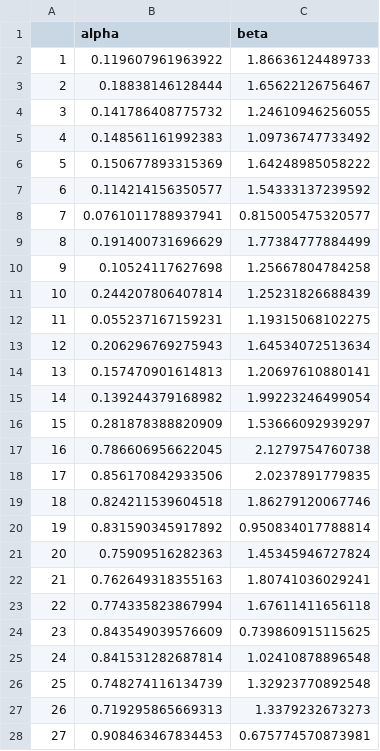
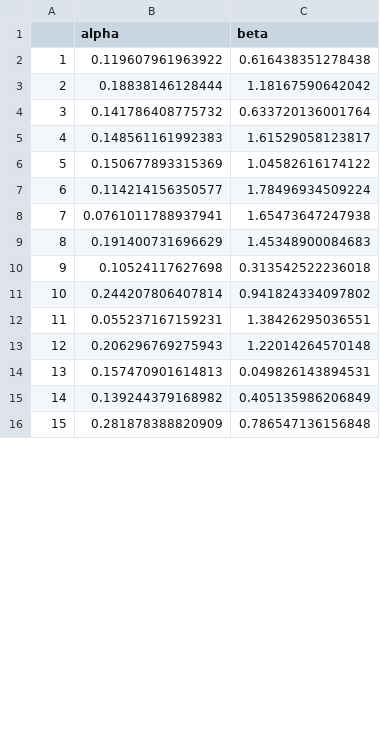
Before and after one commit to HeathRossie/memo, a CSV file: true_param.csv, drawn as a sheet; only a part is shown; the diff covers the shown part only.

Commit message:
Update true_param.csv

```diff
--- a/true_param.csv
+++ b/true_param.csv
@@ -1,28 +1,16 @@
 "","alpha","beta"
-"1",0.119607961963922,1.86636124489733
-"2",0.18838146128444,1.65622126756467
-"3",0.141786408775732,1.24610946256055
-"4",0.148561161992383,1.09736747733492
-"5",0.150677893315369,1.64248985058222
-"6",0.114214156350577,1.54333137239592
-"7",0.0761011788937941,0.815005475320577
-"8",0.191400731696629,1.77384777884499
-"9",0.10524117627698,1.25667804784258
-"10",0.244207806407814,1.25231826688439
-"11",0.055237167159231,1.19315068102275
-"12",0.206296769275943,1.64534072513634
-"13",0.157470901614813,1.20697610880141
-"14",0.139244379168982,1.99223246499054
-"15",0.281878388820909,1.53666092939297
-"16",0.786606956622045,2.1279754760738
-"17",0.856170842933506,2.0237891779835
-"18",0.824211539604518,1.86279120067746
-"19",0.831590345917892,0.950834017788814
-"20",0.75909516282363,1.45345946727824
-"21",0.762649318355163,1.80741036029241
-"22",0.774335823867994,1.67611411656118
-"23",0.843549039576609,0.739860915115625
-"24",0.841531282687814,1.02410878896548
-"25",0.748274116134739,1.32923770892548
-"26",0.719295865669313,1.3379232673273
-"27",0.908463467834453,0.675774570873981
+"1",0.119607961963922,0.616438351278438
+"2",0.18838146128444,1.18167590642042
+"3",0.141786408775732,0.633720136001764
+"4",0.148561161992383,1.61529058123817
+"5",0.150677893315369,1.04582616174122
+"6",0.114214156350577,1.78496934509224
+"7",0.0761011788937941,1.65473647247938
+"8",0.191400731696629,1.45348900084683
+"9",0.10524117627698,0.313542522236018
+"10",0.244207806407814,0.941824334097802
+"11",0.055237167159231,1.38426295036551
+"12",0.206296769275943,1.22014264570148
+"13",0.157470901614813,0.049826143894531
+"14",0.139244379168982,0.405135986206849
+"15",0.281878388820909,0.786547136156848
```
Also changed, not shown: 25 added rows and 3 removed rows elsewhere in this file.
